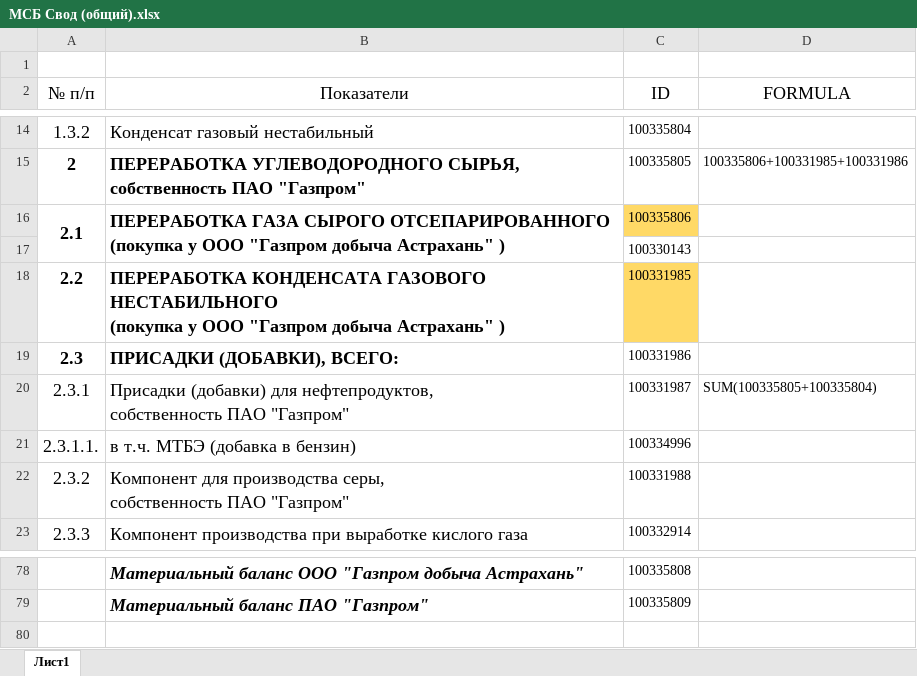
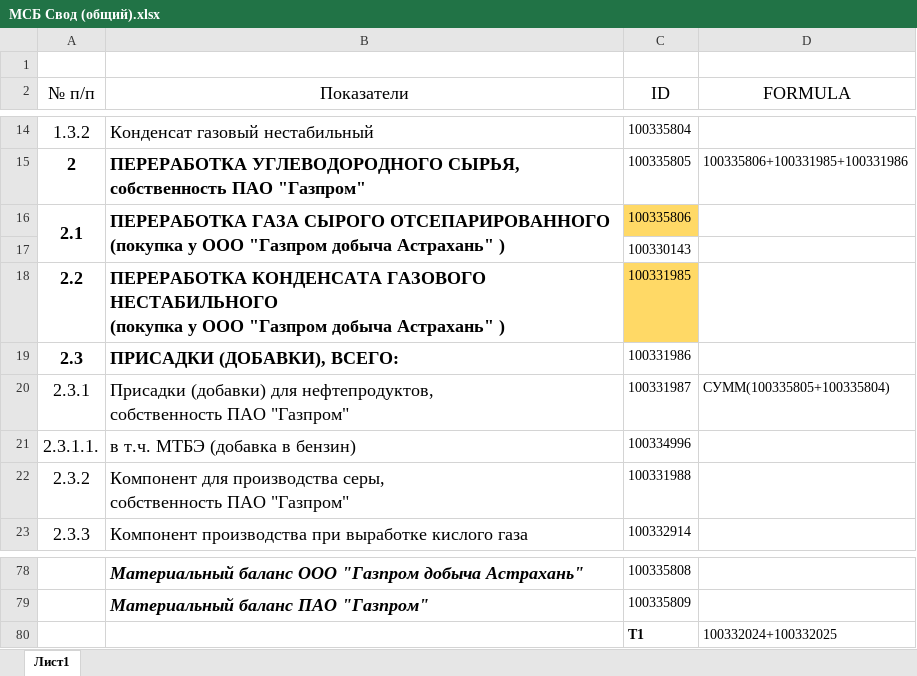
Before and after one commit to Q1wAse/msb_zuv_input_data_backend, an Excel workbook: file/МСБ Свод (общий).xlsx, sheet Лист1, drawn as a sheet; only a part is shown, gaps mark what is left out; values as stored, in another font and other column widths than the file's, no borders; the diff names each change by its address in the sheet, - before the commit and + after, or states it on an @@ line.

```diff
--- a/file/МСБ Свод (общий).xlsx (sheet Лист1)
+++ b/file/МСБ Свод (общий).xlsx (sheet Лист1)
-D20 (FORMULA): SUM(100335805+100335804)
+D20 (FORMULA): СУММ(100335805+100335804)
+row 80:  |  | T1 | 100332024+100332025
```
Also changed, not shown: 5 other files.
